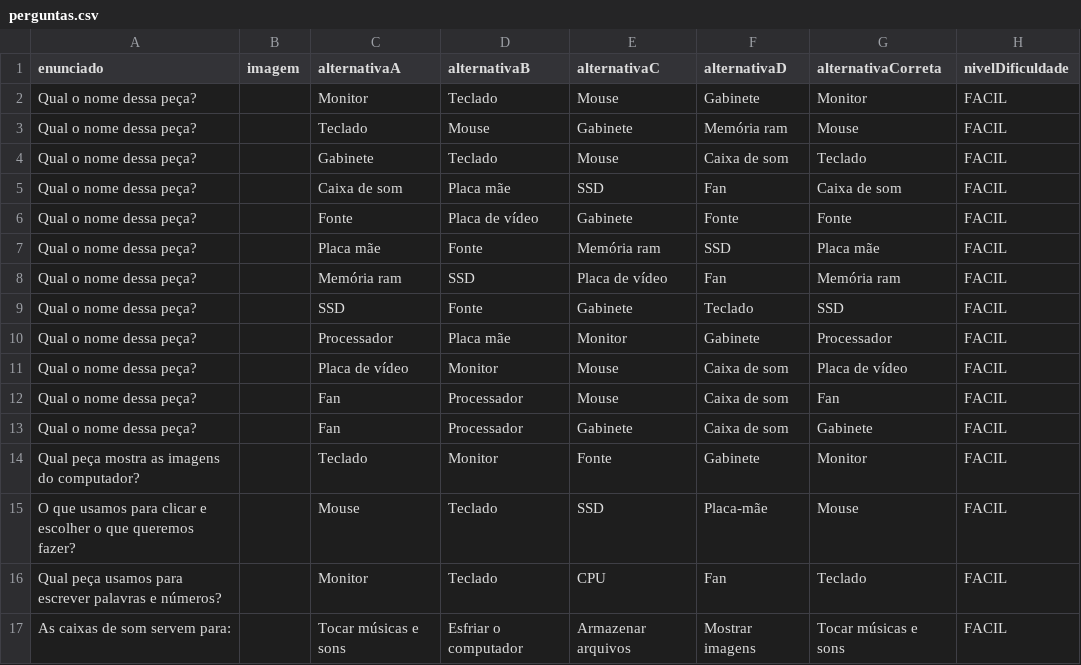
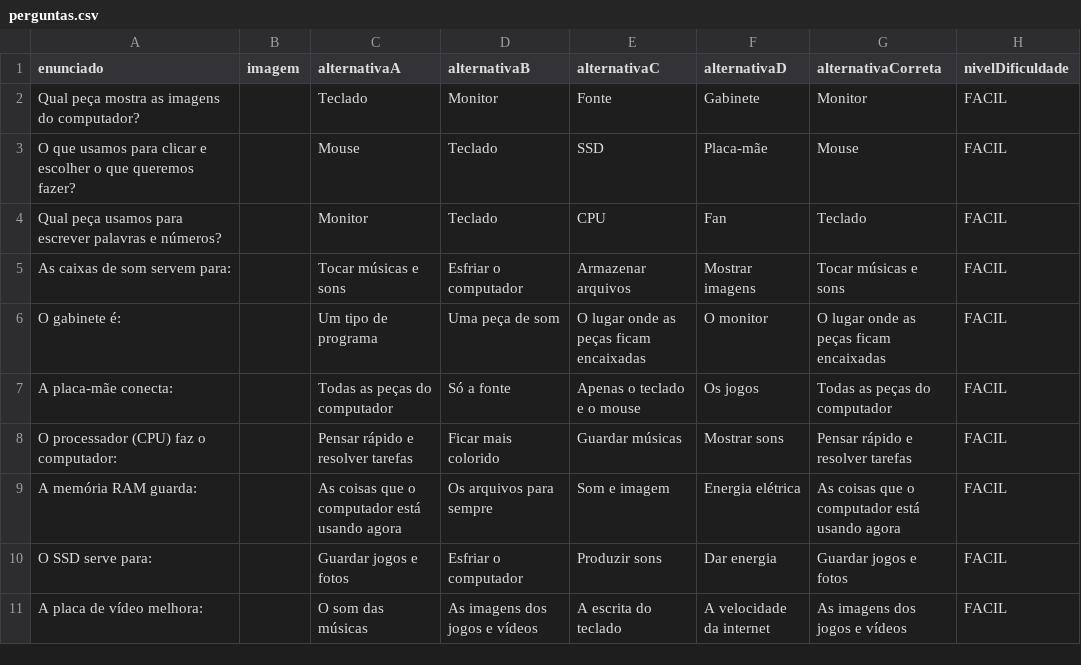
Before and after one commit to ProjetoIntegradorUFV2025/Equipe-5-ano, a CSV file: ByteCraft/backend/src/main/java/com/bytecraft/perguntas/perguntas.csv, drawn as a sheet; only a part is shown; the shorter side is filled out with more unchanged rows.

Commit message:
fix: removendo as perguntas com imagem do csv

```diff
--- a/ByteCraft/backend/src/main/java/com/bytecraft/perguntas/perguntas.csv
+++ b/ByteCraft/backend/src/main/java/com/bytecraft/perguntas/perguntas.csv
@@ -1,14 +1,2 @@
 enunciado,imagem,alternativaA,alternativaB,alternativaC,alternativaD,alternativaCorreta,nivelDificuldade
-"Qual o nome dessa peça?","", "Monitor","Teclado","Mouse","Gabinete","Monitor","FACIL"
-"Qual o nome dessa peça?","", "Teclado","Mouse","Gabinete","Memória ram","Mouse","FACIL"
-"Qual o nome dessa peça?","", "Gabinete","Teclado","Mouse","Caixa de som","Teclado","FACIL"
-"Qual o nome dessa peça?","", "Caixa de som","Placa mãe","SSD","Fan","Caixa de som","FACIL"
-"Qual o nome dessa peça?","", "Fonte","Placa de vídeo","Gabinete","Fonte","Fonte","FACIL"
-"Qual o nome dessa peça?","", "Placa mãe","Fonte","Memória ram","SSD","Placa mãe","FACIL"
-"Qual o nome dessa peça?","", "Memória ram","SSD","Placa de vídeo","Fan","Memória ram","FACIL"
-"Qual o nome dessa peça?","", "SSD","Fonte","Gabinete","Teclado","SSD","FACIL"
-"Qual o nome dessa peça?","", "Processador","Placa mãe","Monitor","Gabinete","Processador","FACIL"
-"Qual o nome dessa peça?","", "Placa de vídeo","Monitor","Mouse","Caixa de som","Placa de vídeo","FACIL"
-"Qual o nome dessa peça?","", "Fan","Processador","Mouse","Caixa de som","Fan","FACIL"
-"Qual o nome dessa peça?","", "Fan","Processador","Gabinete","Caixa de som","Gabinete","FACIL"
 "Qual peça mostra as imagens do computador?","", "Teclado","Monitor","Fonte","Gabinete","Monitor","FACIL"
```
